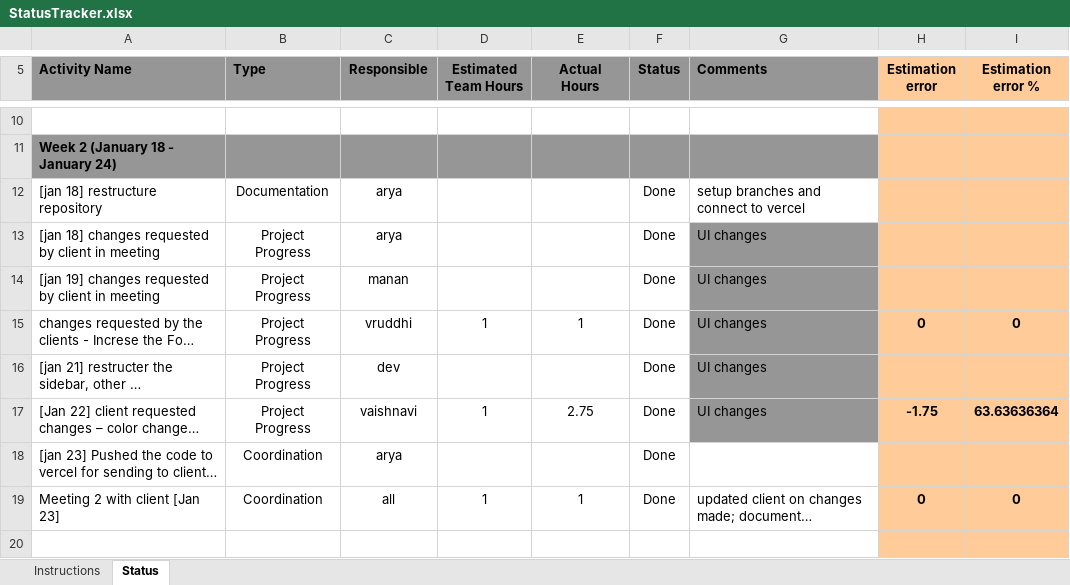
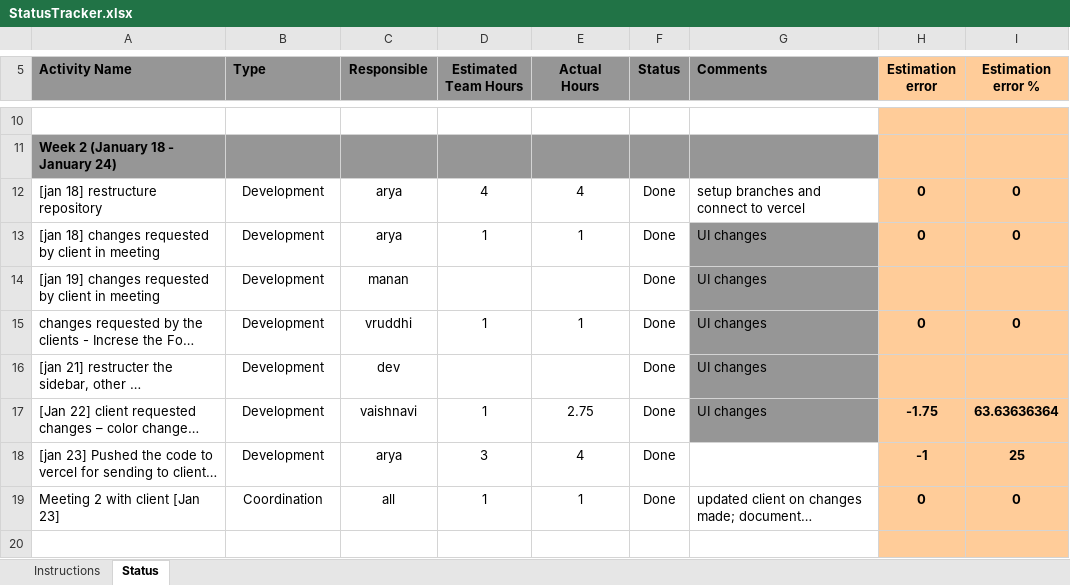
Before and after one commit to aryamirani/dass_shankar, an Excel workbook: docs/StatusTracker.xlsx, sheet Status, drawn as a sheet; only a part is shown, gaps mark what is left out; long unchanged cells end in …; values as stored, in another font and other column widths than the file's, no borders; conditional formats not drawn; the diff covers the shown part only; the diff names each change by its address in the sheet, - before the commit and + after, or states it on an @@ line.

Commit message:
status tracker update

```diff
--- a/docs/StatusTracker.xlsx (sheet Status)
+++ b/docs/StatusTracker.xlsx (sheet Status)
-B12 (Type): Documentation
+B12 (Type): Development
-D12 (Estimated Team Hours): (empty)
+D12 (Estimated Team Hours): 4
-E12 (Actual Hours): (empty)
+E12 (Actual Hours): 4
-H12:H13 (Estimation error): (empty)
+H12:H13 (Estimation error): 0
-I12:I13 (Estimation error %): (empty)
+I12:I13 (Estimation error %): 0
-B13:B17 (Type): Project Progress
+B13:B17 (Type): Development
-D13 (Estimated Team Hours): (empty)
+D13 (Estimated Team Hours): 1
-E13 (Actual Hours): (empty)
+E13 (Actual Hours): 1
-B18 (Type): Coordination
+B18 (Type): Development
-D18 (Estimated Team Hours): (empty)
+D18 (Estimated Team Hours): 3
-E18 (Actual Hours): (empty)
+E18 (Actual Hours): 4
-H18 (Estimation error): (empty)
+H18 (Estimation error): -1
-I18 (Estimation error %): (empty)
+I18 (Estimation error %): 25
```
Also changed, not shown: 1 added row and 18 edited cells elsewhere in this sheet.
